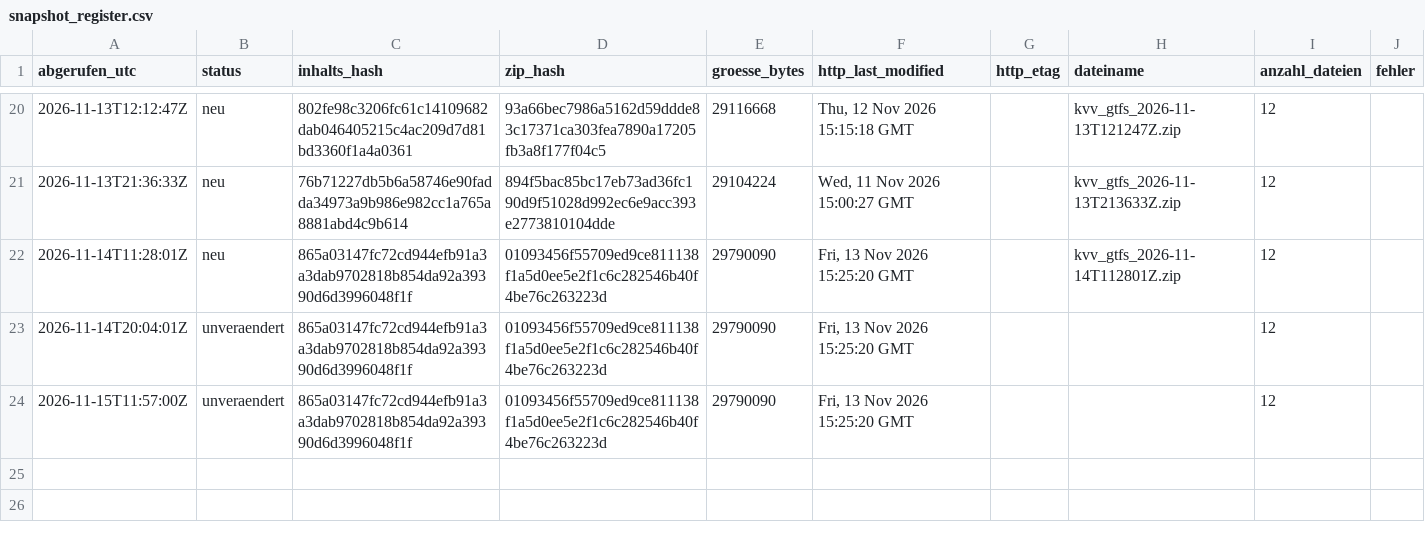
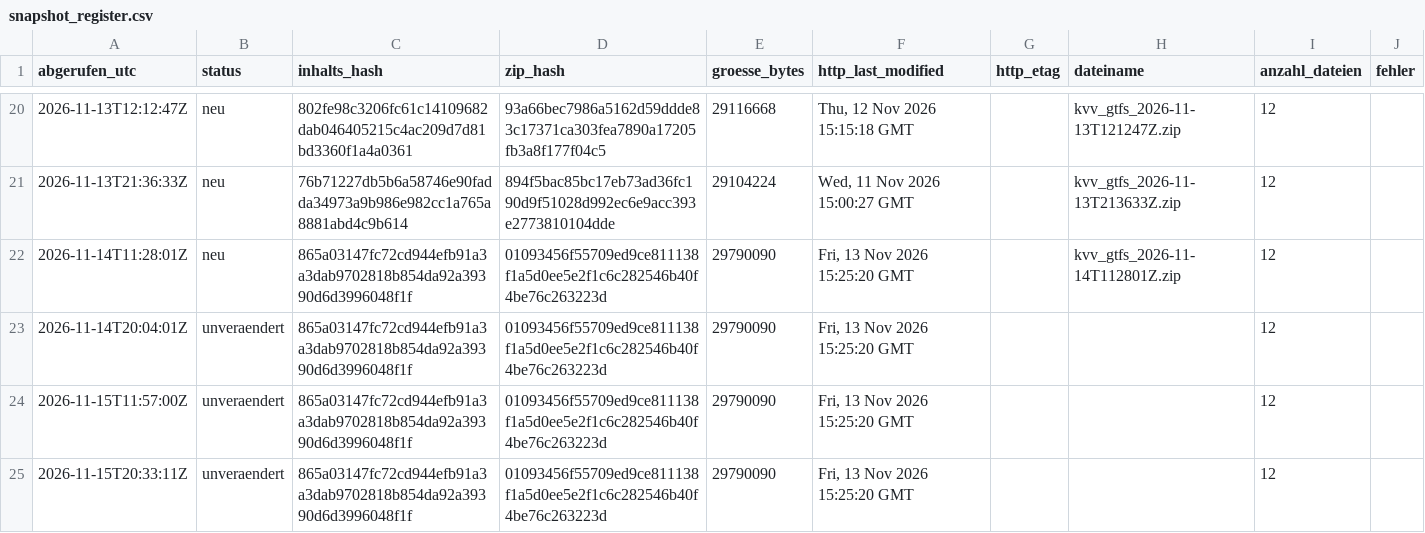
Before and after one commit to rtoschpulotov/kvv-fahrplanmonitor, a CSV file: data/snapshot_register.csv, drawn as a sheet; only a part is shown, gaps mark what is left out; the diff names each change by its address in the sheet, - before the commit and + after, or states it on an @@ line.

Commit message:
Snapshot-Register: unveraendert 2026-11-15

```diff
--- a/data/snapshot_register.csv
+++ b/data/snapshot_register.csv
+row 25: 2026-11-15T20:33:11Z | unveraendert | 865a03147fc72cd944efb91a3a3dab9702818b854da92a39390d6d3996048f1f | 01093456f55709ed9ce811138f1a5d0ee5e2f1c6c282546b40f4be76c263223d | 29790090 | Fri, 13 Nov 2026 15:25:20 GMT |  |  | 12
```
